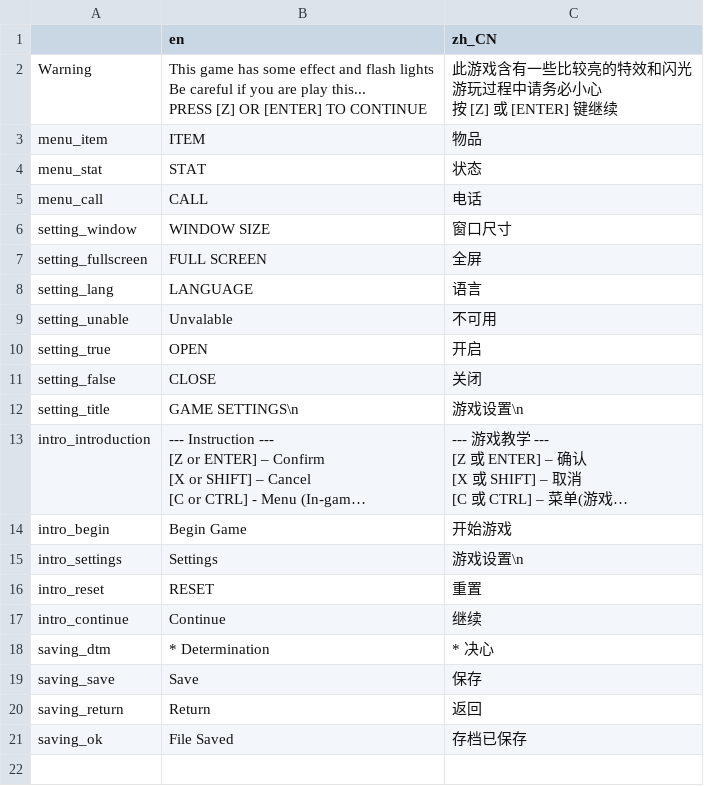
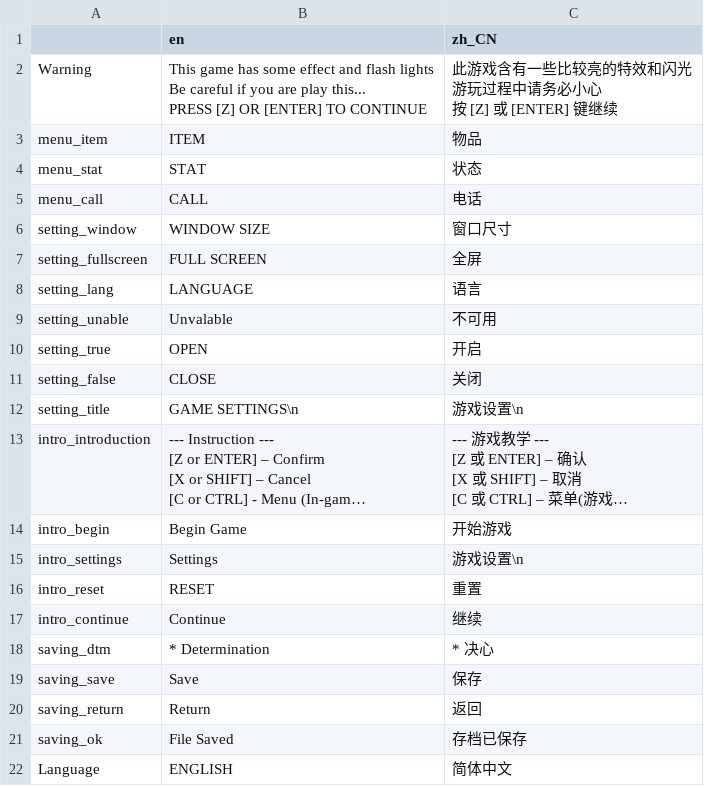
Before and after one commit to FuncSonicYEAH/Underdot-framework-remake, a CSV file: Trans/Tran.csv, drawn as a sheet; long unchanged cells end in …; the diff names each change by its address in the sheet, - before the commit and + after, or states it on an @@ line.

```diff
--- a/Trans/Tran.csv
+++ b/Trans/Tran.csv
+row 22: Language | ENGLISH | 简体中文
```
Also changed, not shown: 13 other files.
